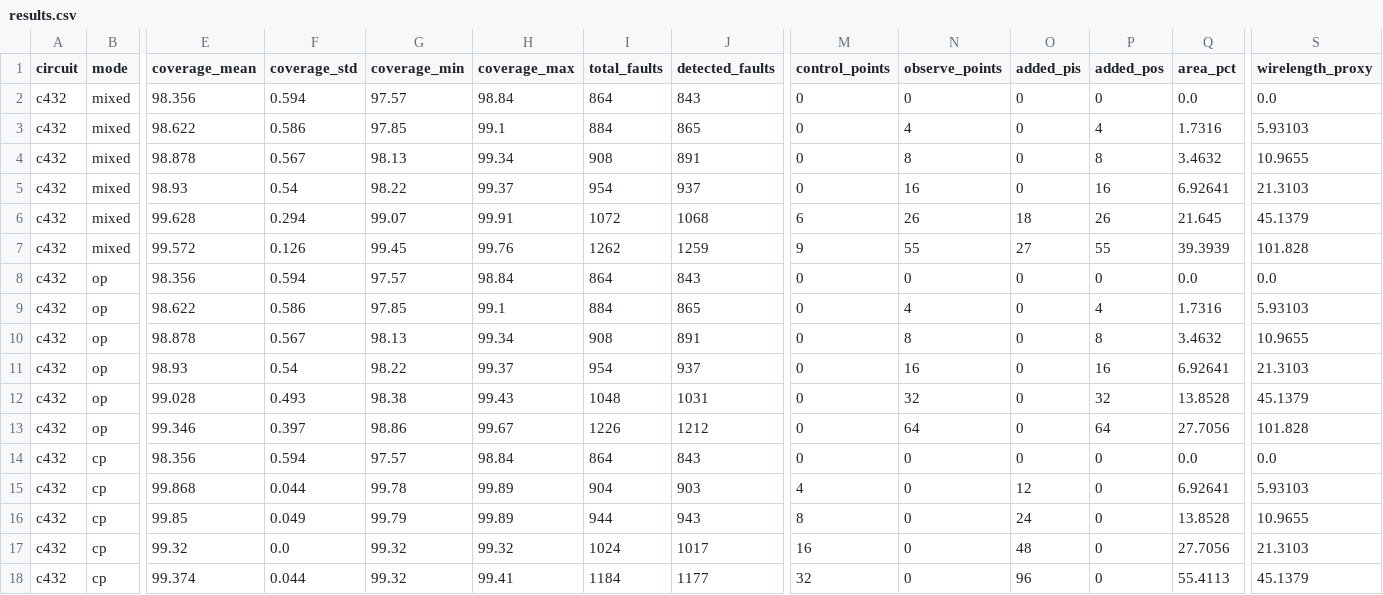
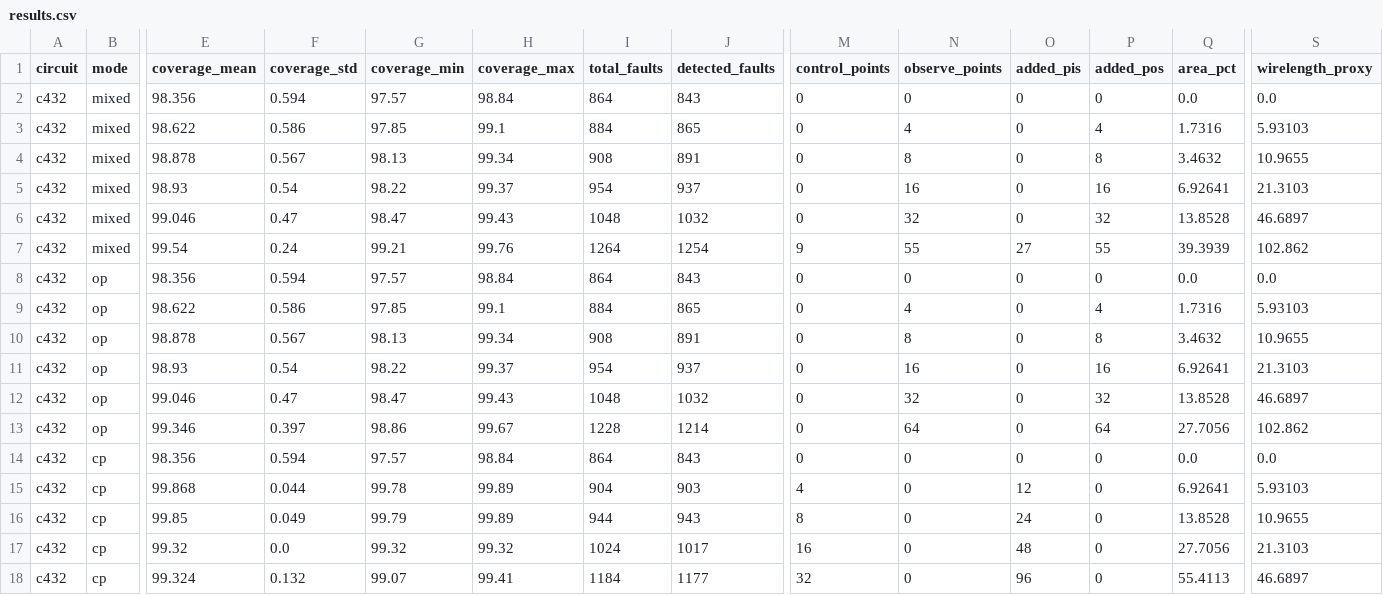
Before and after one commit to vejaysuriyaa-07/atpg-tpi-ppa, a CSV file: results/results.csv, drawn as a sheet; only a part is shown, gaps mark what is left out; the diff covers the shown part only; the diff names each change by its address in the sheet, - before the commit and + after, or states it on an @@ line.

Commit message:
Regenerate every published number under the deterministic sort
The previous commit claimed the sort-order fix left Linux results unchanged.
That was wrong, and the claim was checked carelessly: the point count and the
area figure did match, so I took the rest on trust. They matched because the
tiebreak changes which lines win among equals, not how many, and the area only
depends on the mix of point types. The lines themselves were different, and so
was the coverage -- c880 mixed at 32 points was 99.63% under the old ordering
and is 99.26% now.

So results.csv, efficiency.csv, both plots, the README tables and every figure
in docs/metrics.md described a selection the code no longer makes. All of it is
regenerated here from the current binary: 72 configurations over four circuits,
five seeds each, plus the ablations.

The conclusions are unchanged. COP still pulls ahead of SCOAP once the budget is
big enough to matter, the enable weighting still peaks at one activation in
eight, observe points still never regress and control points still can. Only the
decimals moved, and one claim had to go: at weight 5 the control points now come
out marginally above the untouched circuit rather than below it, so the curve has
one bad end rather than two.

Also records the determinism problem itself in docs/metrics.md, since a tool
whose answer depends on the standard library is not reproducible, and that is
worth a section rather than a commit message nobody reads.

```diff
--- a/results/results.csv
+++ b/results/results.csv
-E6 (coverage_mean): 99.628
+E6 (coverage_mean): 99.046
-F6 (coverage_std): 0.294
+F6 (coverage_std): 0.47
-G6 (coverage_min): 99.07
+G6 (coverage_min): 98.47
-H6 (coverage_max): 99.91
+H6 (coverage_max): 99.43
-I6 (total_faults): 1072
+I6 (total_faults): 1048
-J6 (detected_faults): 1068
+J6 (detected_faults): 1032
-M6 (control_points): 6
+M6 (control_points): 0
-N6 (observe_points): 26
+N6 (observe_points): 32
-O6 (added_pis): 18
+O6 (added_pis): 0
-P6 (added_pos): 26
+P6 (added_pos): 32
-Q6 (area_pct): 21.645
+Q6 (area_pct): 13.8528
-S6 (wirelength_proxy): 45.1379
+S6 (wirelength_proxy): 46.6897
-E7 (coverage_mean): 99.572
+E7 (coverage_mean): 99.54
-F7 (coverage_std): 0.126
+F7 (coverage_std): 0.24
-G7 (coverage_min): 99.45
+G7 (coverage_min): 99.21
-I7 (total_faults): 1262
+I7 (total_faults): 1264
-J7 (detected_faults): 1259
+J7 (detected_faults): 1254
-S7 (wirelength_proxy): 101.828
+S7 (wirelength_proxy): 102.862
-E12 (coverage_mean): 99.028
+E12 (coverage_mean): 99.046
-F12 (coverage_std): 0.493
+F12 (coverage_std): 0.47
-G12 (coverage_min): 98.38
+G12 (coverage_min): 98.47
-J12 (detected_faults): 1031
+J12 (detected_faults): 1032
-S12 (wirelength_proxy): 45.1379
+S12 (wirelength_proxy): 46.6897
-I13 (total_faults): 1226
+I13 (total_faults): 1228
-J13 (detected_faults): 1212
+J13 (detected_faults): 1214
-S13 (wirelength_proxy): 101.828
+S13 (wirelength_proxy): 102.862
-E18 (coverage_mean): 99.374
+E18 (coverage_mean): 99.324
-F18 (coverage_std): 0.044
+F18 (coverage_std): 0.132
-G18 (coverage_min): 99.32
+G18 (coverage_min): 99.07
-S18 (wirelength_proxy): 45.1379
+S18 (wirelength_proxy): 46.6897
```
Also changed, not shown: 142 edited cells elsewhere in this file, results/efficiency.csv, 4 other files.
